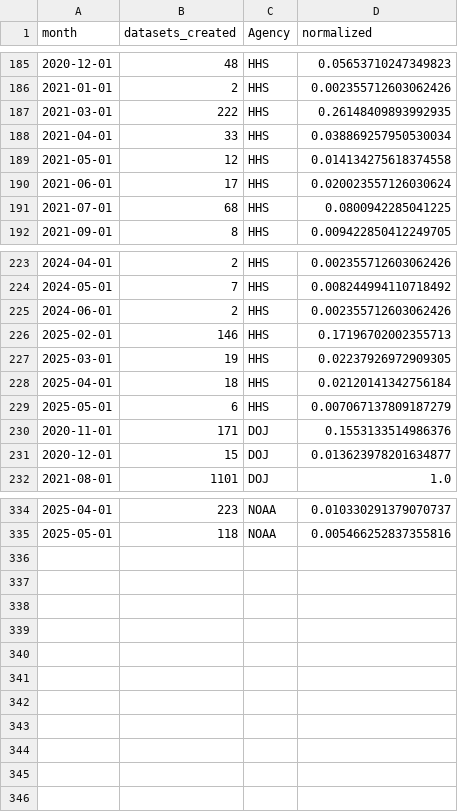
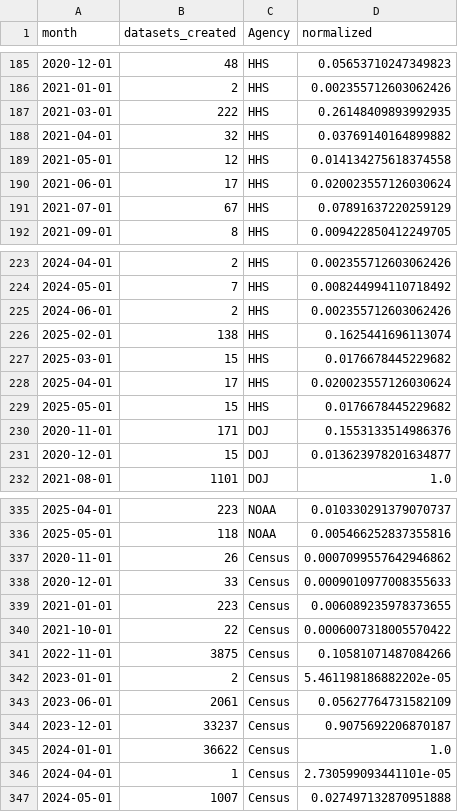
Before and after one commit to cronecoding/Inkwell-report, a CSV file: data/combined_monthly.csv, drawn as a sheet; only a part is shown, gaps mark what is left out; the diff covers the shown part only.

```diff
--- a/data/combined_monthly.csv
+++ b/data/combined_monthly.csv
@@ -187,6 +187,6 @@ month,datasets_created,Agency,normalized
 2021-03-01,222,HHS,0.26148409893992935
-2021-04-01,33,HHS,0.038869257950530034
+2021-04-01,32,HHS,0.03769140164899882
 2021-05-01,12,HHS,0.014134275618374558
 2021-06-01,17,HHS,0.020023557126030624
-2021-07-01,68,HHS,0.0800942285041225
+2021-07-01,67,HHS,0.07891637220259129
 2021-09-01,8,HHS,0.009422850412249705
@@ -225,6 +225,6 @@ month,datasets_created,Agency,normalized
 2024-06-01,2,HHS,0.002355712603062426
-2025-02-01,146,HHS,0.17196702002355713
-2025-03-01,19,HHS,0.02237926972909305
-2025-04-01,18,HHS,0.02120141342756184
-2025-05-01,6,HHS,0.007067137809187279
+2025-02-01,138,HHS,0.1625441696113074
+2025-03-01,15,HHS,0.0176678445229682
+2025-04-01,17,HHS,0.020023557126030624
+2025-05-01,15,HHS,0.0176678445229682
 2020-11-01,171,DOJ,0.1553133514986376
@@ -335 +336,12 @@ month,datasets_created,Agency,normalized
 2025-05-01,118,NOAA,0.005466252837355816
+2020-11-01,26,Census,0.0007099557642946862
+2020-12-01,33,Census,0.0009010977008355633
+2021-01-01,223,Census,0.006089235978373655
+2021-10-01,22,Census,0.0006007318005570422
+2022-11-01,3875,Census,0.10581071487084266
+2023-01-01,2,Census,5.461198186882202e-05
+2023-06-01,2061,Census,0.05627764731582109
+2023-12-01,33237,Census,0.9075692206870187
+2024-01-01,36622,Census,1.0
+2024-04-01,1,Census,2.730599093441101e-05
+2024-05-01,1007,Census,0.027497132870951888
```
Also changed, not shown: 1 added row and 44 edited cells elsewhere in this file, data/cdc_dataset_counts.csv, data/doj_dataset_counts.csv, 10 other files.
